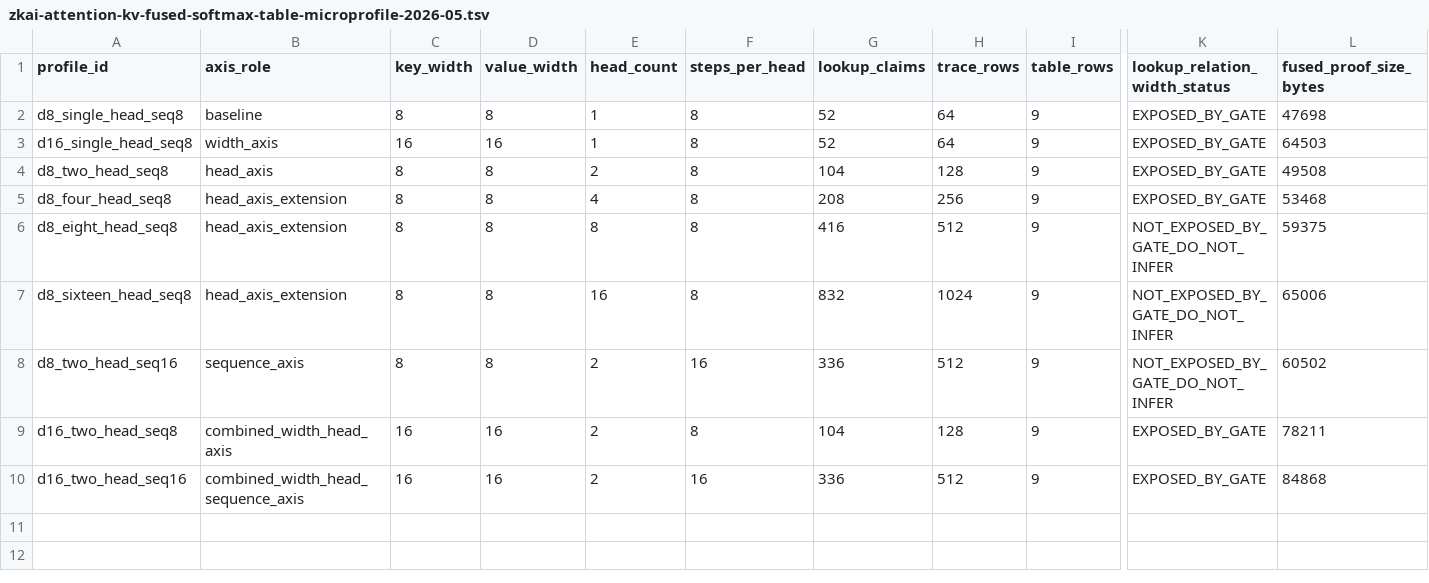
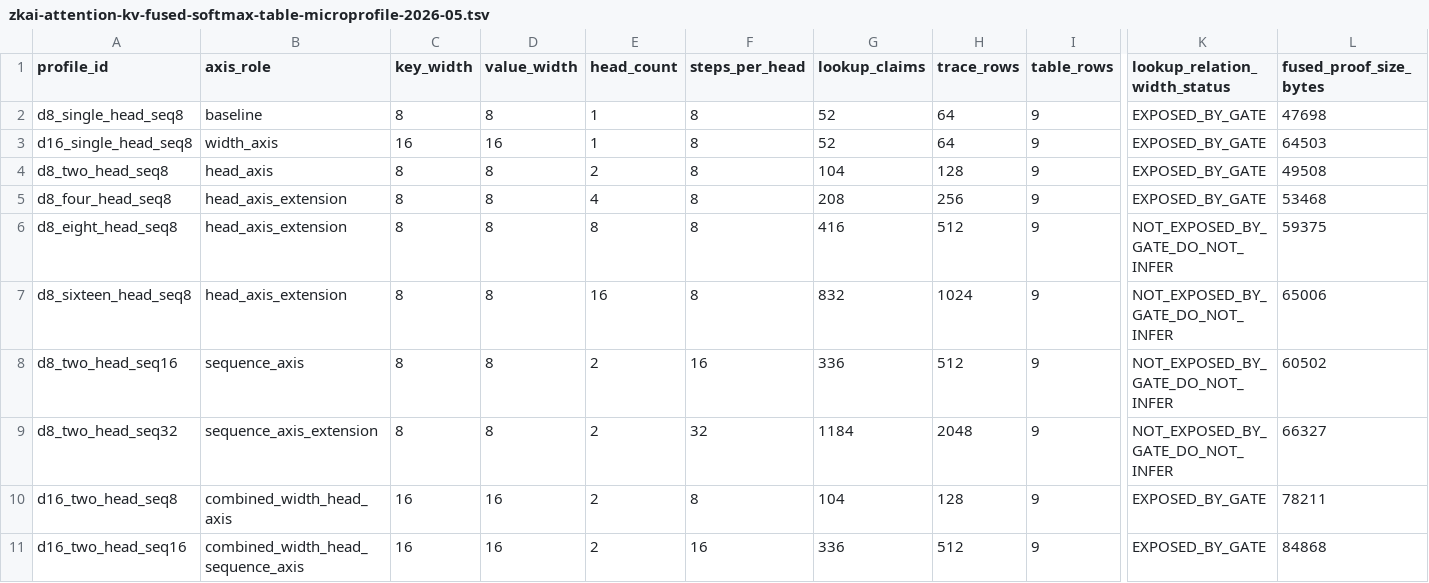
Before and after one commit to omarespejel/llm-provable-computer, a TSV file: docs/engineering/evidence/zkai-attention-kv-fused-softmax-table-microprofile-2026-05.tsv, drawn as a sheet; only a part is shown, gaps mark what is left out; rows hold the shown columns only; the diff names each change by its address in the sheet, - before the commit and + after, or states it on an @@ line.

Commit message:
Add seq32 fused Softmax-table Stwo control

```diff
--- a/docs/engineering/evidence/zkai-attention-kv-fused-softmax-table-microprofile-2026-05.tsv
+++ b/docs/engineering/evidence/zkai-attention-kv-fused-softmax-table-microprofile-2026-05.tsv
+row 9: d8_two_head_seq32 | sequence_axis_extension | 8 | 8 | 2 | 32 | 1184 | 2048 | 9 | NOT_EXPOSED_BY_GATE_DO_NOT_INFER | 66327
```
Also changed, not shown: docs/engineering/evidence/zkai-attention-kv-fused-softmax-table-route-matrix-2026-05.tsv, docs/engineering/evidence/zkai-attention-kv-fused-softmax-table-section-delta-2026-05.tsv, 48 other files.
